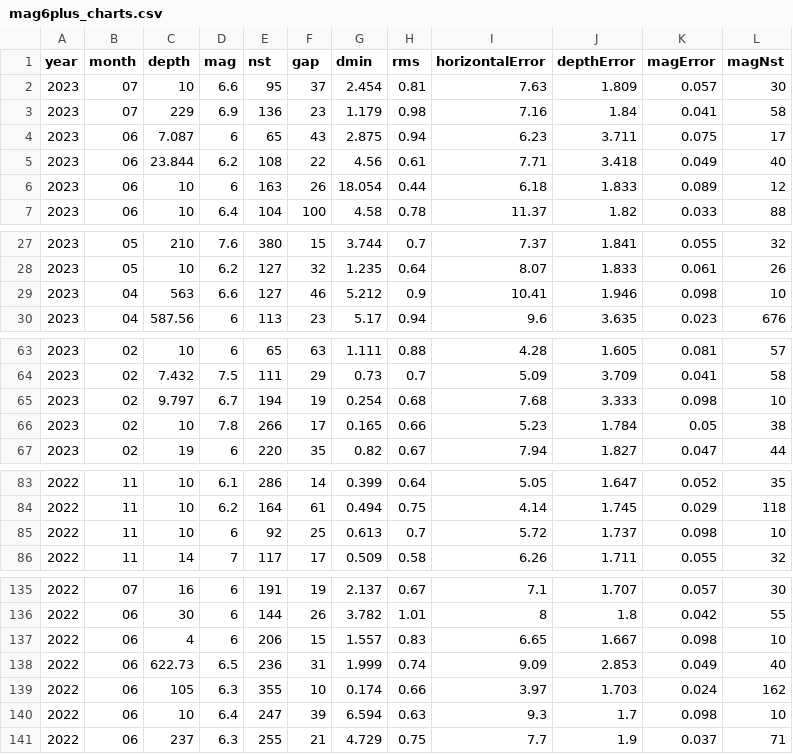
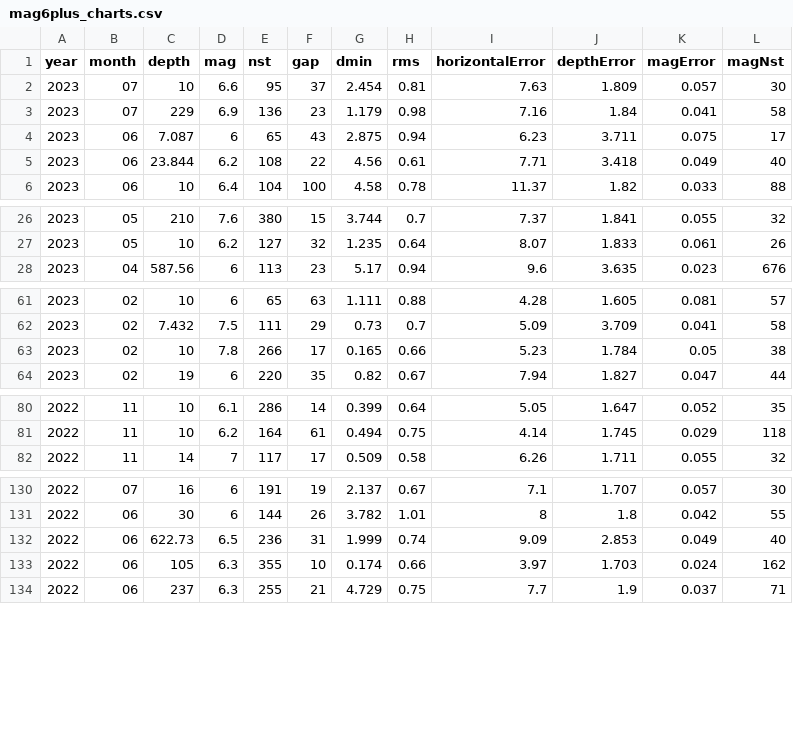
Before and after one commit to ucgw/finalviz, a CSV file: data/mag6plus_charts.csv, drawn as a sheet; only a part is shown, gaps mark what is left out; the diff covers the shown part only; the diff names each change by its address in the sheet, - before the commit and + after, or states it on an @@ line.

```diff
--- a/data/mag6plus_charts.csv
+++ b/data/mag6plus_charts.csv
-row 6: 2023 | 06 | 10 | 6 | 163 | 26 | 18.054 | 0.44 | 6.18 | 1.833 | 0.089 | 12
-row 29: 2023 | 04 | 563 | 6.6 | 127 | 46 | 5.212 | 0.9 | 10.41 | 1.946 | 0.098 | 10
-row 65: 2023 | 02 | 9.797 | 6.7 | 194 | 19 | 0.254 | 0.68 | 7.68 | 3.333 | 0.098 | 10
-row 85: 2022 | 11 | 10 | 6 | 92 | 25 | 0.613 | 0.7 | 5.72 | 1.737 | 0.098 | 10
-row 137: 2022 | 06 | 4 | 6 | 206 | 15 | 1.557 | 0.83 | 6.65 | 1.667 | 0.098 | 10
-row 140: 2022 | 06 | 10 | 6.4 | 247 | 39 | 6.594 | 0.63 | 9.3 | 1.7 | 0.098 | 10
```
Also changed, not shown: 1 removed row elsewhere in this file, data/mag6plus_records.csv.
